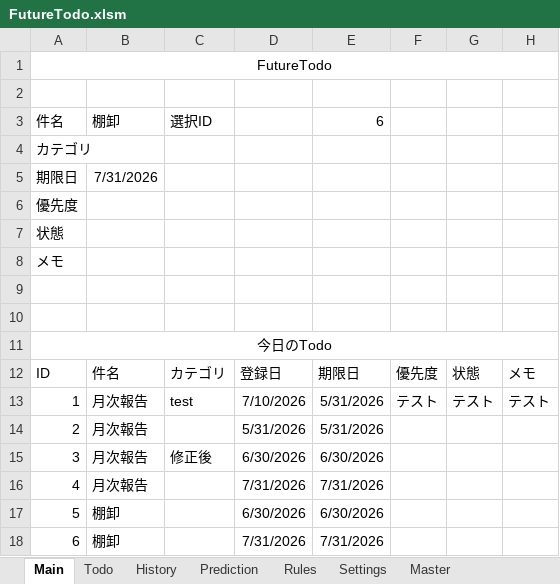
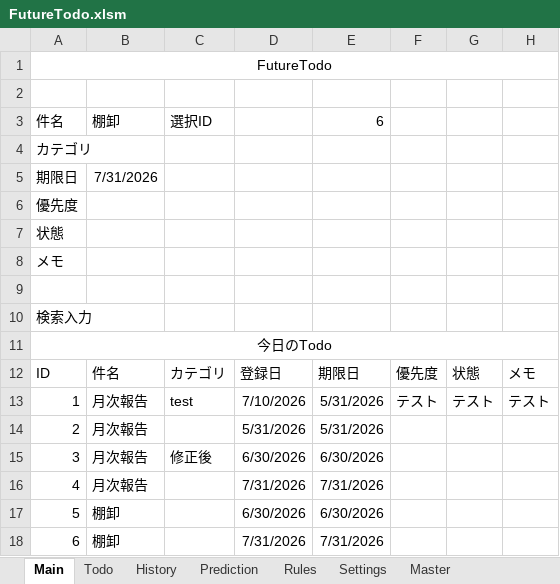
Before and after one commit to thiiiink/FutureTodo, an Excel workbook: release/FutureTodo.xlsm, sheet Main, drawn as a sheet; values as stored, in another font and other column widths than the file's, no borders; charts and pictures and table styles not drawn; the diff names each change by its address in the sheet, - before the commit and + after, or states it on an @@ line.

```diff
--- a/release/FutureTodo.xlsm (sheet Main)
+++ b/release/FutureTodo.xlsm (sheet Main)
-A10: (empty)
+A10: 検索入力
```
Also changed, not shown: sheet Prediction.
